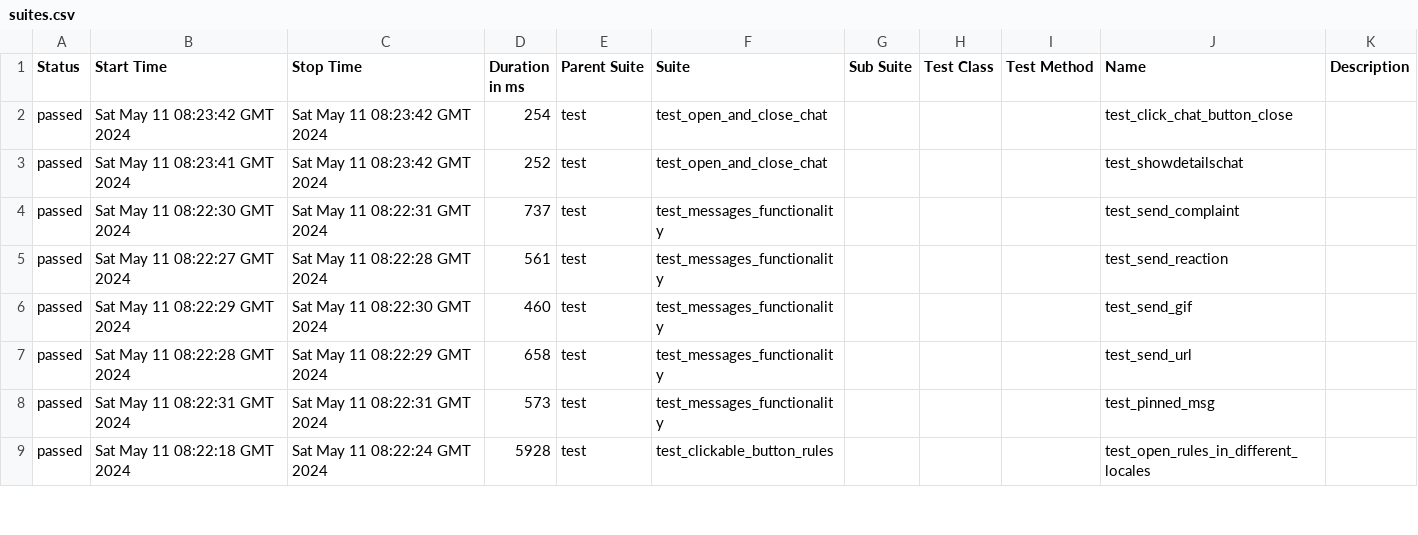
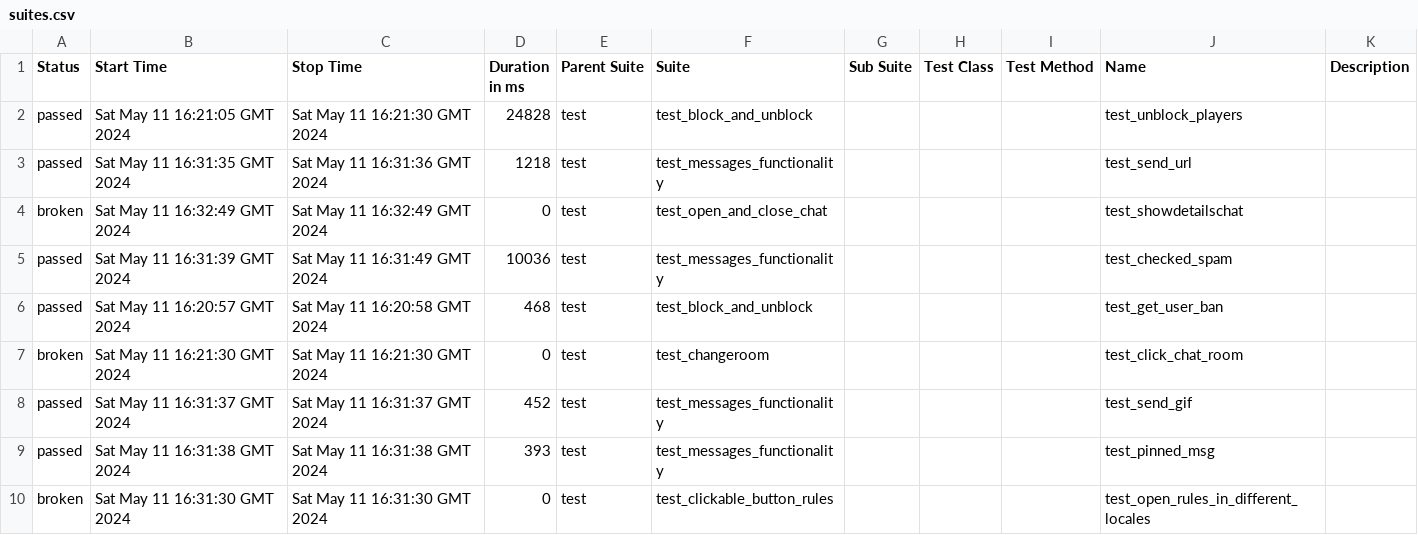
Before and after one commit to VladimirSaf95/ChatProject, a CSV file: data/suites.csv, drawn as a sheet; only a part is shown; the diff covers the shown part only.

Commit message:
Deploying to gh-pages from @ VladimirSaf95/ChatProject@da937cbf63d1af45d0021944f047c50247688d9a 🚀

```diff
--- a/data/suites.csv
+++ b/data/suites.csv
@@ -1,9 +1,10 @@
 "Status","Start Time","Stop Time","Duration in ms","Parent Suite","Suite","Sub Suite","Test Class","Test Method","Name","Description"
-"passed","Sat May 11 08:23:42 GMT 2024","Sat May 11 08:23:42 GMT 2024","254","test","test_open_and_close_chat","","","","test_click_chat_button_close",""
-"passed","Sat May 11 08:23:41 GMT 2024","Sat May 11 08:23:42 GMT 2024","252","test","test_open_and_close_chat","","","","test_showdetailschat",""
-"passed","Sat May 11 08:22:30 GMT 2024","Sat May 11 08:22:31 GMT 2024","737","test","test_messages_functionality","","","","test_send_complaint",""
-"passed","Sat May 11 08:22:27 GMT 2024","Sat May 11 08:22:28 GMT 2024","561","test","test_messages_functionality","","","","test_send_reaction",""
-"passed","Sat May 11 08:22:29 GMT 2024","Sat May 11 08:22:30 GMT 2024","460","test","test_messages_functionality","","","","test_send_gif",""
-"passed","Sat May 11 08:22:28 GMT 2024","Sat May 11 08:22:29 GMT 2024","658","test","test_messages_functionality","","","","test_send_url",""
-"passed","Sat May 11 08:22:31 GMT 2024","Sat May 11 08:22:31 GMT 2024","573","test","test_messages_functionality","","","","test_pinned_msg",""
-"passed","Sat May 11 08:22:18 GMT 2024","Sat May 11 08:22:24 GMT 2024","5928","test","test_clickable_button_rules","","","","test_open_rules_in_different_locales",""
+"passed","Sat May 11 16:21:05 GMT 2024","Sat May 11 16:21:30 GMT 2024","24828","test","test_block_and_unblock","","","","test_unblock_players",""
+"passed","Sat May 11 16:31:35 GMT 2024","Sat May 11 16:31:36 GMT 2024","1218","test","test_messages_functionality","","","","test_send_url",""
+"broken","Sat May 11 16:32:49 GMT 2024","Sat May 11 16:32:49 GMT 2024","0","test","test_open_and_close_chat","","","","test_showdetailschat",""
+"passed","Sat May 11 16:31:39 GMT 2024","Sat May 11 16:31:49 GMT 2024","10036","test","test_messages_functionality","","","","test_checked_spam",""
+"passed","Sat May 11 16:20:57 GMT 2024","Sat May 11 16:20:58 GMT 2024","468","test","test_block_and_unblock","","","","test_get_user_ban",""
+"broken","Sat May 11 16:21:30 GMT 2024","Sat May 11 16:21:30 GMT 2024","0","test","test_changeroom","","","","test_click_chat_room",""
+"passed","Sat May 11 16:31:37 GMT 2024","Sat May 11 16:31:37 GMT 2024","452","test","test_messages_functionality","","","","test_send_gif",""
+"passed","Sat May 11 16:31:38 GMT 2024","Sat May 11 16:31:38 GMT 2024","393","test","test_messages_functionality","","","","test_pinned_msg",""
+"broken","Sat May 11 16:31:30 GMT 2024","Sat May 11 16:31:30 GMT 2024","0","test","test_clickable_button_rules","","","","test_open_rules_in_different_locales",""
```
Also changed, not shown: 5 added rows, 6 removed rows and 46 edited cells elsewhere in this file, data/behaviors.csv, 56 other files.
